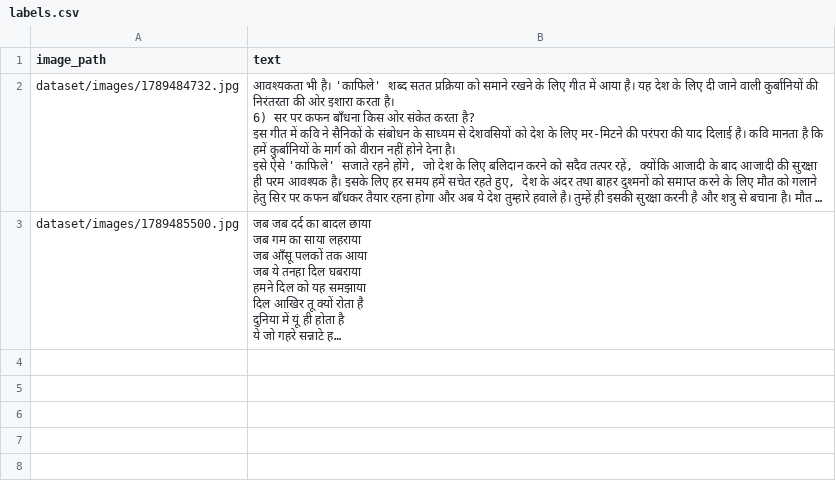
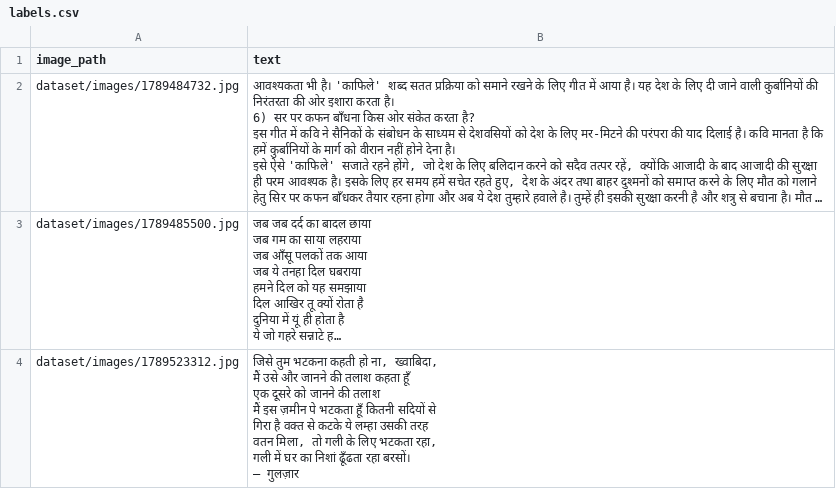
Before and after one commit to githublocker/hindi_ocr_gemini_project, a CSV file: dataset/labels.csv, drawn as a sheet; only a part is shown; long unchanged cells end in …; ↵ is a line break in a cell; the diff covers the shown part only; the diff names each change by its address in the sheet, - before the commit and + after, or states it on an @@ line.

```diff
--- a/dataset/labels.csv
+++ b/dataset/labels.csv
+row 4: dataset/images/1789523312.jpg | जिसे तुम भटकना कहती हो ना, ख्वाबिदा, ↵ मैं उसे और जानने की तलाश कहता हूँ ↵ एक दूसरे को जानने की तलाश ↵ मैं इस ज़मीन पे भटकता हूँ कितनी सदियों से ↵ गिरा है वक्त से कटके ये लम्हा उसकी तरह ↵ वतन मिला, तो गली के लिए भटकता रहा, ↵ गली में घर का निशां ढूँढता रहा बरसों। ↵ — गुलज़ार
```
Also changed, not shown: 2 added rows elsewhere in this file, 3 other files.
